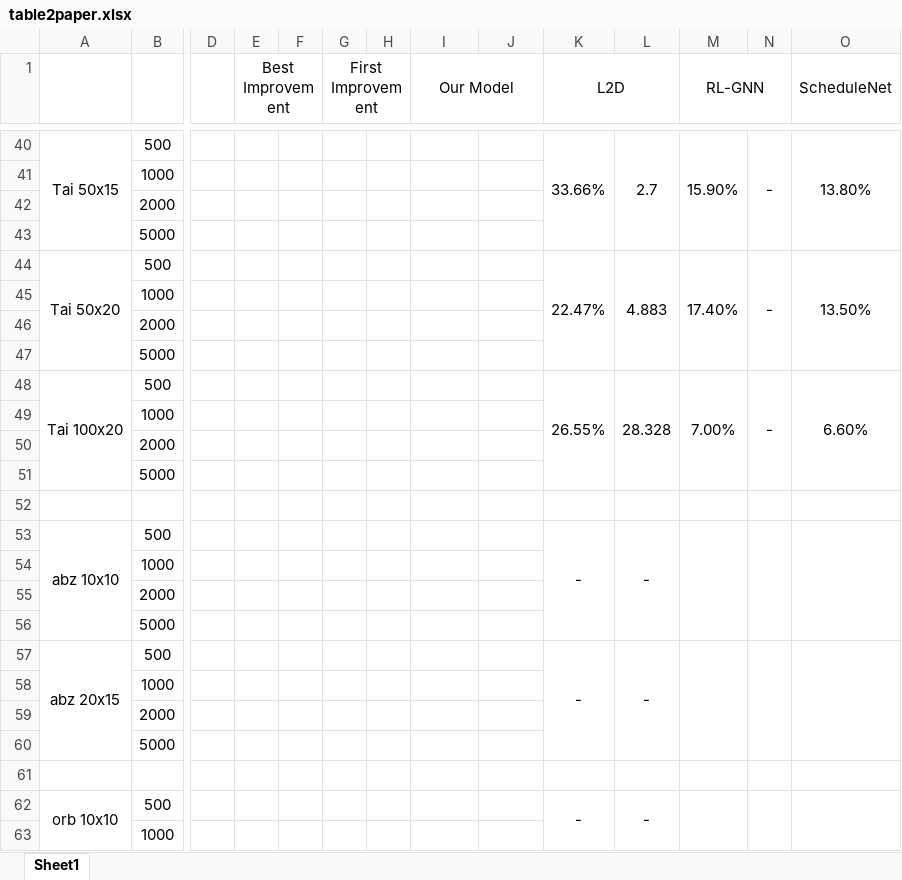
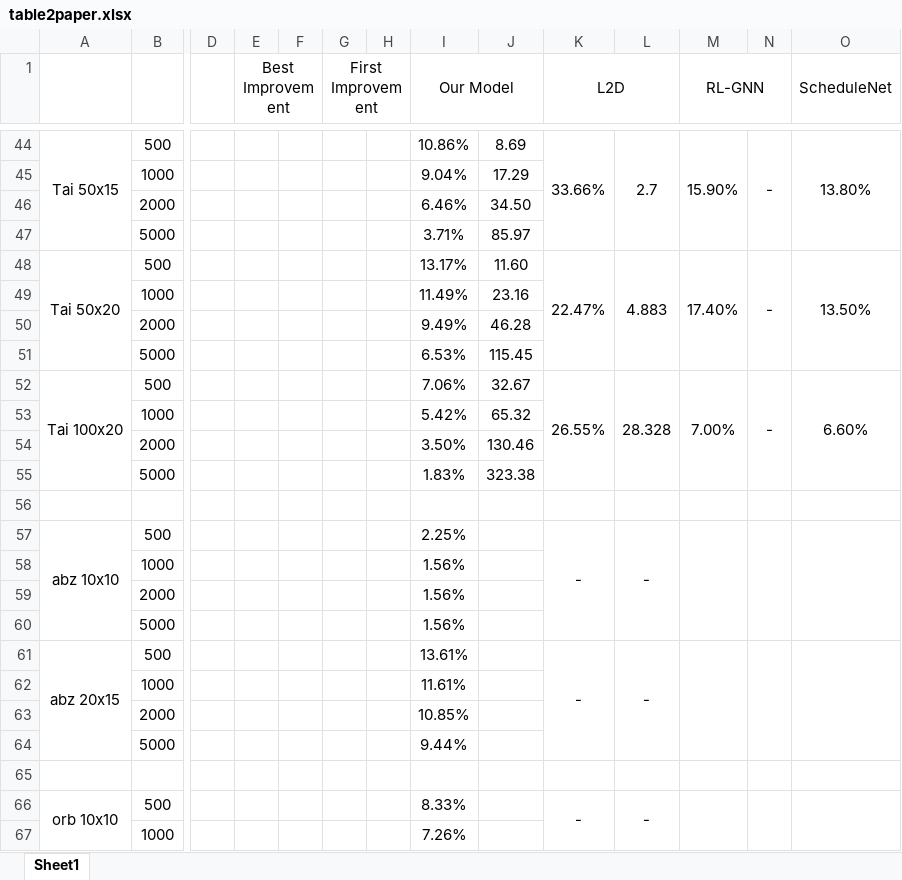
Before and after one commit to zcaicaros/L2S, an Excel workbook: test_results/table2paper.xlsx, sheet Sheet1, drawn as a sheet; only a part is shown, gaps mark what is left out; values as stored, in another font and other column widths than the file's, no borders; removed rows and columns are numbered as before the commit, all else as after; rows hold the shown columns only; the diff covers the shown part only; the diff names each change by its address in the sheet, - before the commit and + after, or states it on an @@ line.

Commit message:
update_testing_results_our_model

```diff
--- a/test_results/table2paper.xlsx (sheet Sheet1)
+++ b/test_results/table2paper.xlsx (sheet Sheet1)
-I44 (Our Model): (empty)
+I44 (Our Model): 10.86%
-J44: (empty)
+J44: 8.69
-row 41:  | 1000
-row 42:  | 2000
-row 43:  | 5000
+row 45:  | 1000 |  |  |  |  |  | 9.04% | 17.29
+row 46:  | 2000 |  |  |  |  |  | 6.46% | 34.50
+row 47:  | 5000 |  |  |  |  |  | 3.71% | 85.97
-I48 (Our Model): (empty)
+I48 (Our Model): 13.17%
-J48: (empty)
+J48: 11.60
-row 45:  | 1000
-row 46:  | 2000
-row 47:  | 5000
+row 49:  | 1000 |  |  |  |  |  | 11.49% | 23.16
+row 50:  | 2000 |  |  |  |  |  | 9.49% | 46.28
+row 51:  | 5000 |  |  |  |  |  | 6.53% | 115.45
-I52 (Our Model): (empty)
+I52 (Our Model): 7.06%
-J52: (empty)
+J52: 32.67
-row 49:  | 1000
-row 50:  | 2000
-row 51:  | 5000
+row 53:  | 1000 |  |  |  |  |  | 5.42% | 65.32
+row 54:  | 2000 |  |  |  |  |  | 3.50% | 130.46
+row 55:  | 5000 |  |  |  |  |  | 1.83% | 323.38
-I57 (Our Model): (empty)
+I57 (Our Model): 2.25%
-I58:I60 (Our Model): (empty)
+I58:I60 (Our Model): 1.56%
-I61 (Our Model): (empty)
+I61 (Our Model): 13.61%
-I62 (Our Model): (empty)
+I62 (Our Model): 11.61%
-I63 (Our Model): (empty)
+I63 (Our Model): 10.85%
-I64 (Our Model): (empty)
+I64 (Our Model): 9.44%
-I66 (Our Model): (empty)
+I66 (Our Model): 8.33%
-I67 (Our Model): (empty)
+I67 (Our Model): 7.26%
```
Also changed, not shown: 19 added rows, 15 removed rows, 68 edited cells and merged cells elsewhere in this sheet, test_results/tuning_log.xlsx, 1 other file.
